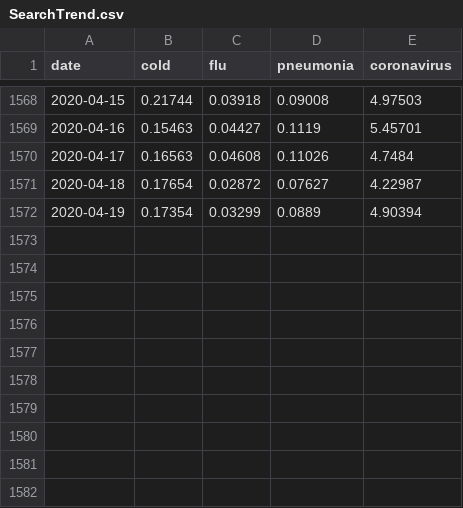
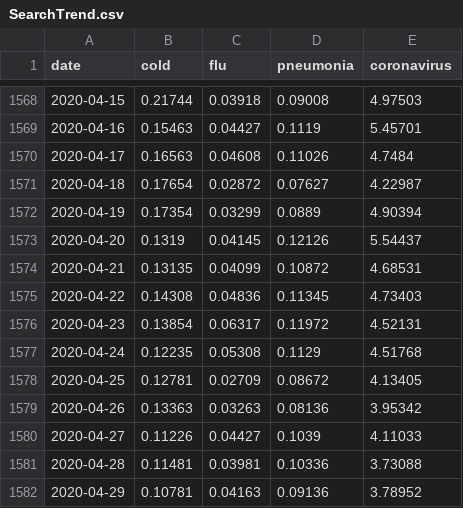
Before and after one commit to danaing/Data-Science-for-COVID-19, a CSV file: dataset/SearchTrend.csv, drawn as a sheet; only a part is shown, gaps mark what is left out; the diff names each change by its address in the sheet, - before the commit and + after, or states it on an @@ line.

```diff
--- a/dataset/SearchTrend.csv
+++ b/dataset/SearchTrend.csv
+row 1573: 2020-04-20 | 0.1319 | 0.04145 | 0.12126 | 5.54437
+row 1574: 2020-04-21 | 0.13135 | 0.04099 | 0.10872 | 4.68531
+row 1575: 2020-04-22 | 0.14308 | 0.04836 | 0.11345 | 4.73403
+row 1576: 2020-04-23 | 0.13854 | 0.06317 | 0.11972 | 4.52131
+row 1577: 2020-04-24 | 0.12235 | 0.05308 | 0.1129 | 4.51768
+row 1578: 2020-04-25 | 0.12781 | 0.02709 | 0.08672 | 4.13405
+row 1579: 2020-04-26 | 0.13363 | 0.03263 | 0.08136 | 3.95342
+row 1580: 2020-04-27 | 0.11226 | 0.04427 | 0.1039 | 4.11033
+row 1581: 2020-04-28 | 0.11481 | 0.03981 | 0.10336 | 3.73088
+row 1582: 2020-04-29 | 0.10781 | 0.04163 | 0.09136 | 3.78952
```
Also changed, not shown: dataset/Case.csv, dataset/Time.csv, 6 other files.
